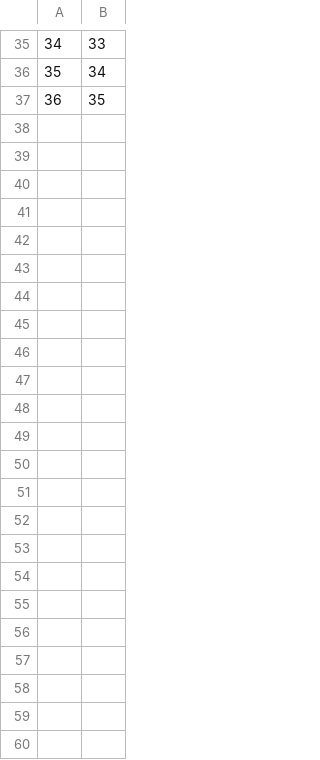
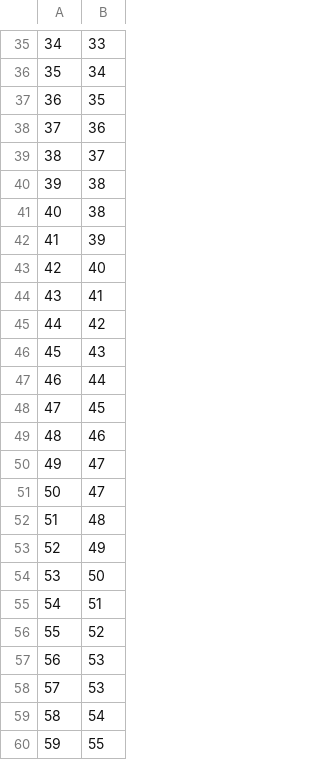
Before and after one commit to Studievereniging-Angstrom/Kogelbaan-automatisering, a CSV file: Gui/Gui_aangepast/adclogger.csv, drawn as a sheet; only a part is shown, gaps mark what is left out; the diff names each change by its address in the sheet, - before the commit and + after, or states it on an @@ line.

```diff
--- a/Gui/Gui_aangepast/adclogger.csv
+++ b/Gui/Gui_aangepast/adclogger.csv
+row 38: 37 | 36
+row 39: 38 | 37
+row 40: 39 | 38
+row 41: 40 | 38
+row 42: 41 | 39
+row 43: 42 | 40
+row 44: 43 | 41
+row 45: 44 | 42
+row 46: 45 | 43
+row 47: 46 | 44
+row 48: 47 | 45
+row 49: 48 | 46
+row 50: 49 | 47
+row 51: 50 | 47
+row 52: 51 | 48
+row 53: 52 | 49
+row 54: 53 | 50
+row 55: 54 | 51
+row 56: 55 | 52
+row 57: 56 | 53
+row 58: 57 | 53
+row 59: 58 | 54
+row 60: 59 | 55
```
Also changed, not shown: 2 other files.
